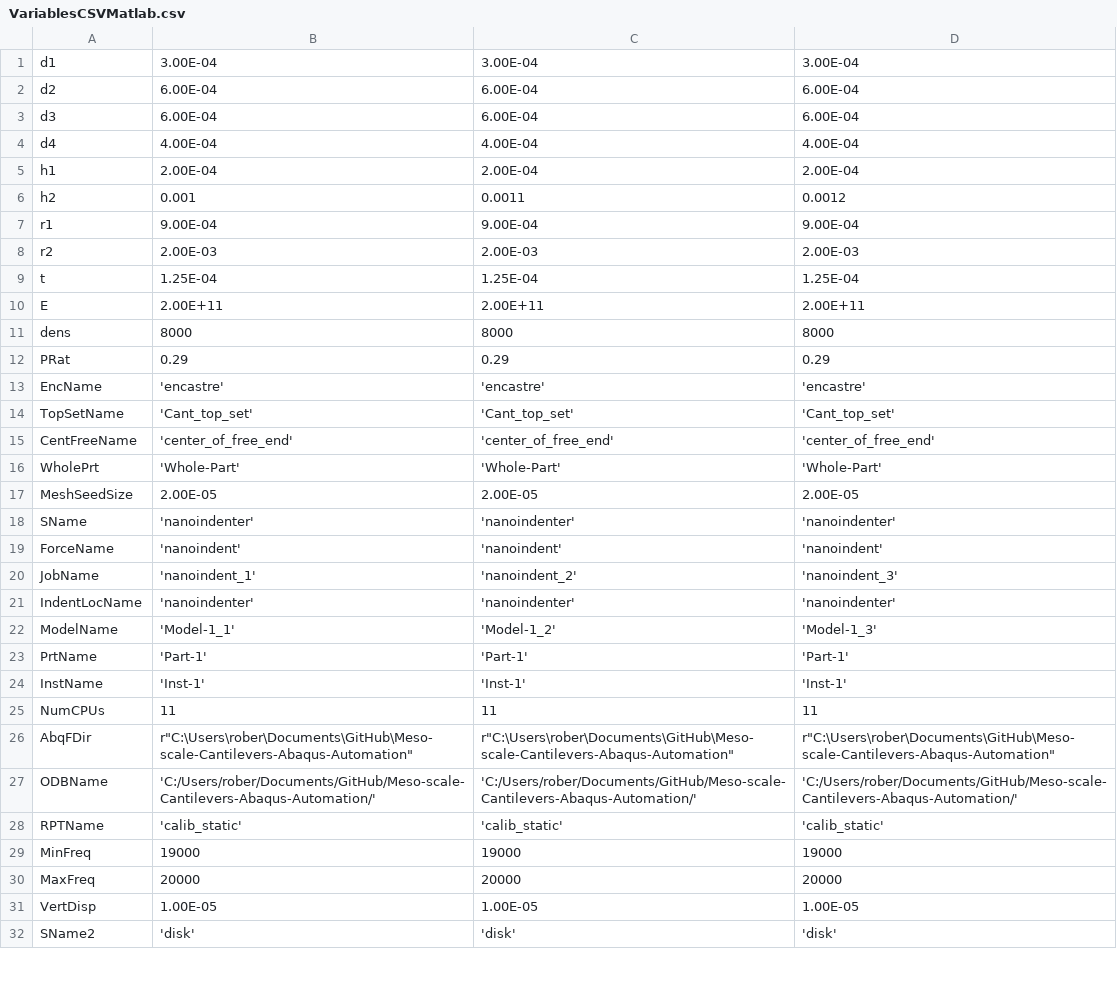
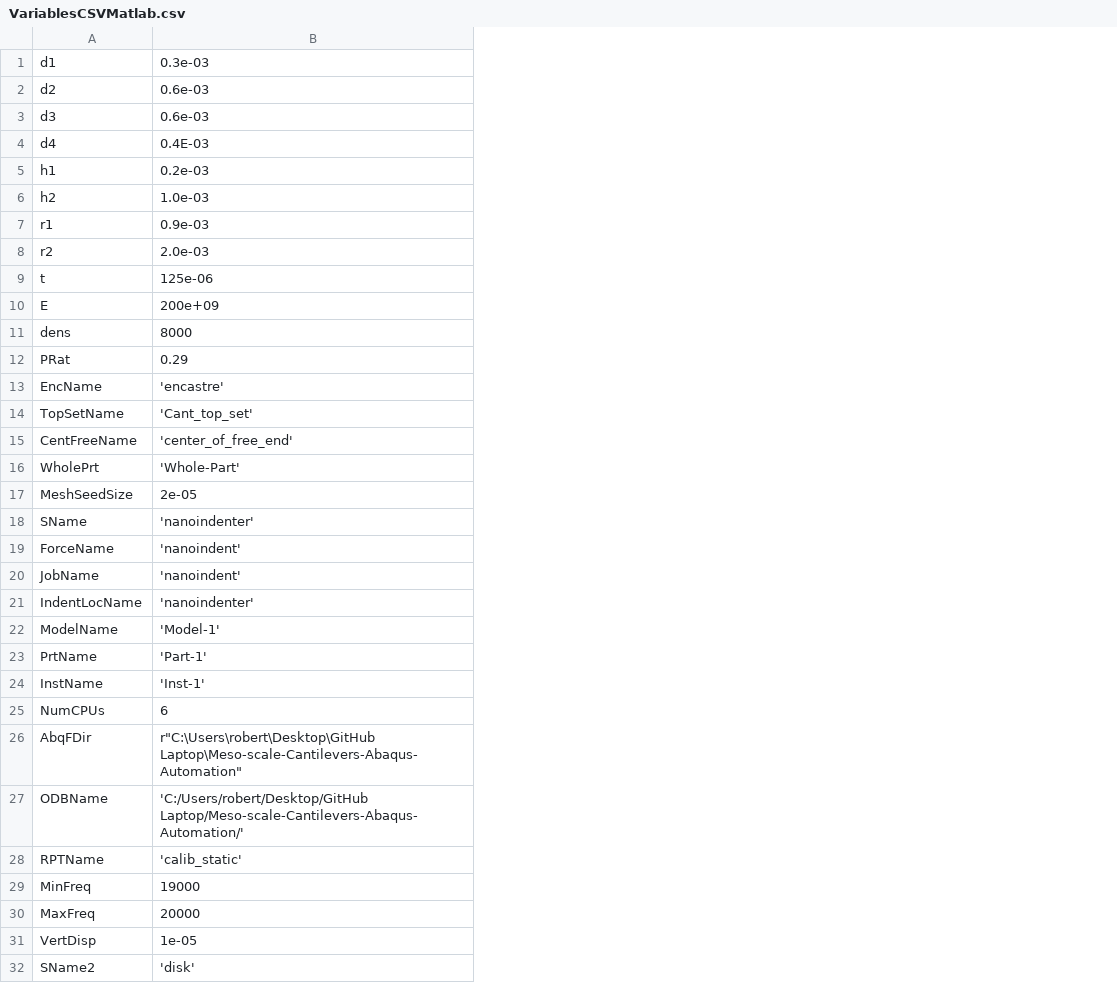
Before and after one commit to RoryRose/Meso-scale-Cantilevers-Abaqus-Automation, a CSV file: VariablesCSVMatlab.csv, drawn as a sheet; only a part is shown; the diff names each change by its address in the sheet, - before the commit and + after, or states it on an @@ line.

```diff
--- a/VariablesCSVMatlab.csv
+++ b/VariablesCSVMatlab.csv
-column C, rows 1-32: 3.00E-04 | 6.00E-04 | 6.00E-04 | 4.00E-04 | 2.00E-04 | 0.0011 | 9.00E-04 | 2.00E-03 | 1.25E-04 | 2.00E+11 | 8000 | 0.29 | 'encastre' | 'Cant_top_set' | 'center_of_free_end' | 'Whole-Part' | 2.00E-05 | 'nanoindenter' | 'nanoindent' | 'nanoindent_2' | 'nanoindenter' | 'Model-1_2' | 'Part-1' | 'Inst-1' | 11 | r"C:\Users\rober\Documents\GitHub\Meso-scale-Cantilevers-Abaqus-Automation" | 'C:/Users/rober/Documents/GitHub/Meso-scale-Cantilevers-Abaqus-Automation/' | 'calib_static' | 19000 | 20000 | 1.00E-05 | 'disk'
-column D, rows 1-32: 3.00E-04 | 6.00E-04 | 6.00E-04 | 4.00E-04 | 2.00E-04 | 0.0012 | 9.00E-04 | 2.00E-03 | 1.25E-04 | 2.00E+11 | 8000 | 0.29 | 'encastre' | 'Cant_top_set' | 'center_of_free_end' | 'Whole-Part' | 2.00E-05 | 'nanoindenter' | 'nanoindent' | 'nanoindent_3' | 'nanoindenter' | 'Model-1_3' | 'Part-1' | 'Inst-1' | 11 | r"C:\Users\rober\Documents\GitHub\Meso-scale-Cantilevers-Abaqus-Automation" | 'C:/Users/rober/Documents/GitHub/Meso-scale-Cantilevers-Abaqus-Automation/' | 'calib_static' | 19000 | 20000 | 1.00E-05 | 'disk'
-B1: 3.00E-04
+B1: 0.3e-03
-B2:B3: 6.00E-04
+B2:B3: 0.6e-03
-B4: 4.00E-04
+B4: 0.4E-03
-B5: 2.00E-04
+B5: 0.2e-03
-B6: 0.001
+B6: 1.0e-03
-B7: 9.00E-04
+B7: 0.9e-03
-B8: 2.00E-03
+B8: 2.0e-03
-B9: 1.25E-04
+B9: 125e-06
-B10: 2.00E+11
+B10: 200e+09
-B17: 2.00E-05
+B17: 2e-05
-B20: 'nanoindent_1'
+B20: 'nanoindent'
-B22: 'Model-1_1'
+B22: 'Model-1'
-B25: 11
+B25: 6
-B26: r"C:\Users\rober\Documents\GitHub\Meso-scale-Cantilevers-Abaqus-Automation"
+B26: r"C:\Users\robert\Desktop\GitHub Laptop\Meso-scale-Cantilevers-Abaqus-Automation"
-B27: 'C:/Users/rober/Documents/GitHub/Meso-scale-Cantilevers-Abaqus-Automation/'
+B27: 'C:/Users/robert/Desktop/GitHub Laptop/Meso-scale-Cantilevers-Abaqus-Automation/'
-B31: 1.00E-05
+B31: 1e-05
```
Also changed, not shown: 4 other files.
